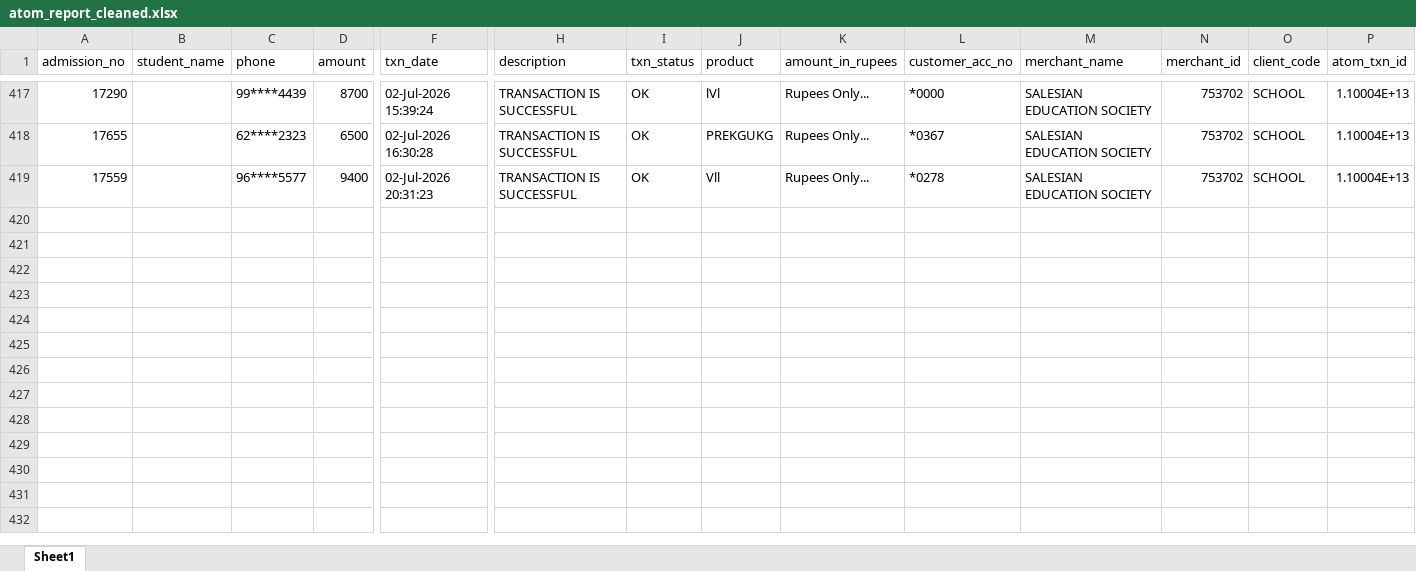
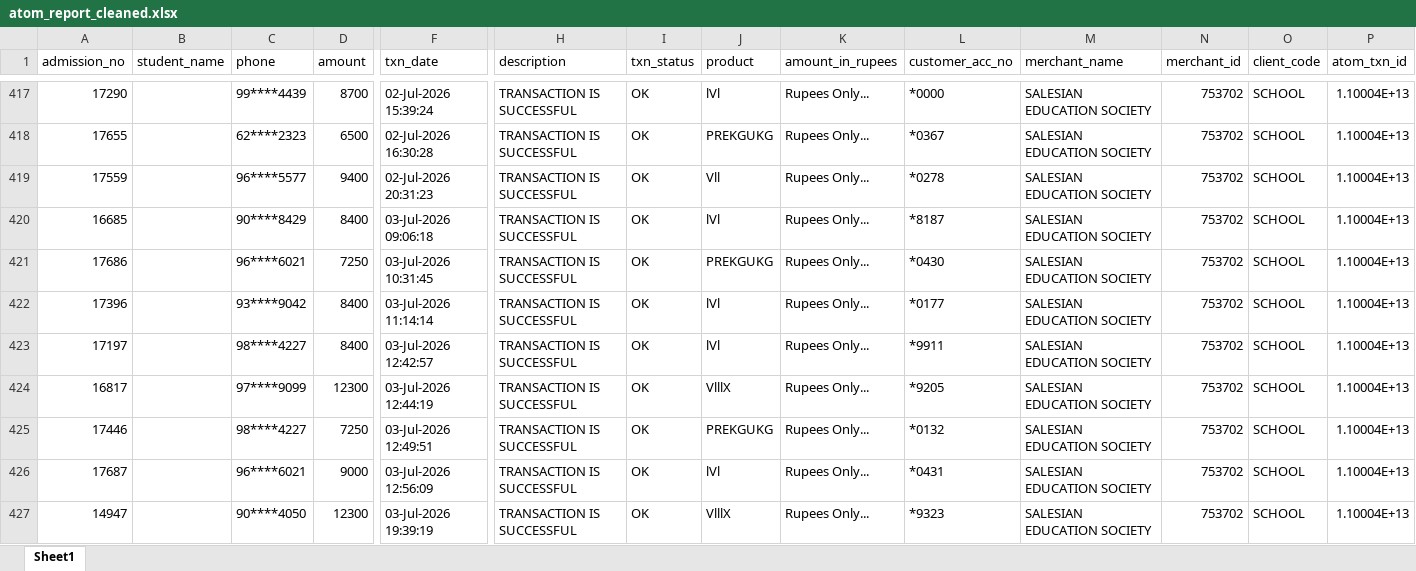
Before and after one commit to harikiran-dev-schooldb/kotak-salesian-school-dbms, an Excel workbook: output_data/atom_report_cleaned.xlsx, sheet Sheet1, drawn as a sheet; only a part is shown, gaps mark what is left out; values as stored, in another font and other column widths than the file's, no borders; rows hold the shown columns only; the diff names each change by its address in the sheet, - before the commit and + after, or states it on an @@ line.

```diff
--- a/output_data/atom_report_cleaned.xlsx (sheet Sheet1)
+++ b/output_data/atom_report_cleaned.xlsx (sheet Sheet1)
+row 420: 16685 |  | 90****8429 | 8400 | 03-Jul-2026 09:06:18 | TRANSACTION IS SUCCESSFUL | OK | lVl | Rupees Only... | *8187 | SALESIAN EDUCATION SOCIETY | 753702 | SCHOOL | 1.10004E+13
+row 421: 17686 |  | 96****6021 | 7250 | 03-Jul-2026 10:31:45 | TRANSACTION IS SUCCESSFUL | OK | PREKGUKG | Rupees Only... | *0430 | SALESIAN EDUCATION SOCIETY | 753702 | SCHOOL | 1.10004E+13
+row 422: 17396 |  | 93****9042 | 8400 | 03-Jul-2026 11:14:14 | TRANSACTION IS SUCCESSFUL | OK | lVl | Rupees Only... | *0177 | SALESIAN EDUCATION SOCIETY | 753702 | SCHOOL | 1.10004E+13
+row 423: 17197 |  | 98****4227 | 8400 | 03-Jul-2026 12:42:57 | TRANSACTION IS SUCCESSFUL | OK | lVl | Rupees Only... | *9911 | SALESIAN EDUCATION SOCIETY | 753702 | SCHOOL | 1.10004E+13
+row 424: 16817 |  | 97****9099 | 12300 | 03-Jul-2026 12:44:19 | TRANSACTION IS SUCCESSFUL | OK | VlllX | Rupees Only... | *9205 | SALESIAN EDUCATION SOCIETY | 753702 | SCHOOL | 1.10004E+13
+row 425: 17446 |  | 98****4227 | 7250 | 03-Jul-2026 12:49:51 | TRANSACTION IS SUCCESSFUL | OK | PREKGUKG | Rupees Only... | *0132 | SALESIAN EDUCATION SOCIETY | 753702 | SCHOOL | 1.10004E+13
+row 426: 17687 |  | 96****6021 | 9000 | 03-Jul-2026 12:56:09 | TRANSACTION IS SUCCESSFUL | OK | lVl | Rupees Only... | *0431 | SALESIAN EDUCATION SOCIETY | 753702 | SCHOOL | 1.10004E+13
+row 427: 14947 |  | 90****4050 | 12300 | 03-Jul-2026 19:39:19 | TRANSACTION IS SUCCESSFUL | OK | VlllX | Rupees Only... | *9323 | SALESIAN EDUCATION SOCIETY | 753702 | SCHOOL | 1.10004E+13
```
Also changed, not shown: source_data/atom_report.xlsx, 14 other files.
